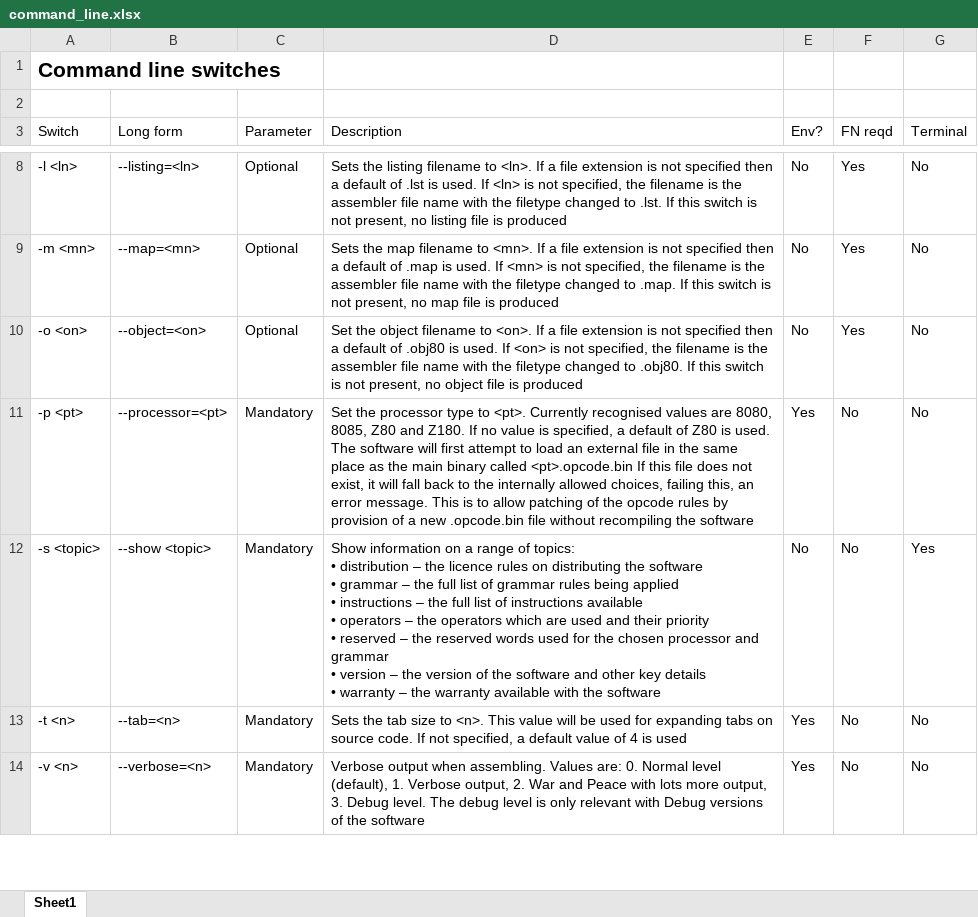
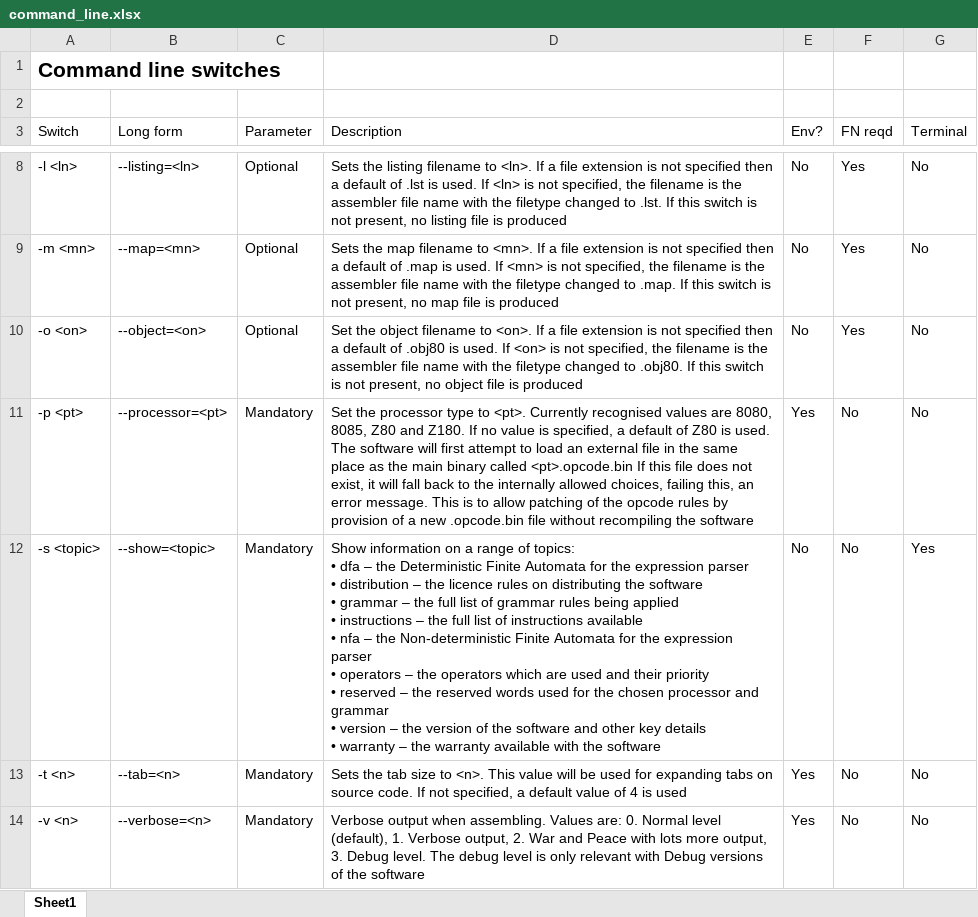
Before and after one commit to duncanamps/xa80, an Excel workbook: docs/command_line.xlsx, sheet Sheet1, drawn as a sheet; only a part is shown, gaps mark what is left out; values as stored, in another font and other column widths than the file's, no borders; table styles not drawn; ↵ is a line break in a cell; the diff names each change by its address in the sheet, - before the commit and + after, or states it on an @@ line.

```diff
--- a/docs/command_line.xlsx (sheet Sheet1)
+++ b/docs/command_line.xlsx (sheet Sheet1)
-B12 (Long form): --show <topic>
+B12 (Long form): --show=<topic>
-D12 (Description): …topics: ↵ • distribution – the licence rules on distributing the software ↵ • grammar – the full list of grammar rules being applied ↵ • instructions – the full list of instructions available ↵ • operators…
+D12 (Description): …topics: ↵ • dfa – the Deterministic Finite Automata for the expression parser ↵ • distribution – the licence rules on distributing the software ↵ • grammar – the full list of grammar rules being applied ↵ • instructions – the full list of instructions available ↵ • nfa – the Non-deterministic Finite Automata for the expression parser ↵ • operators…
```
Also changed, not shown: docs/grammar.xlsx, 21 other files.
